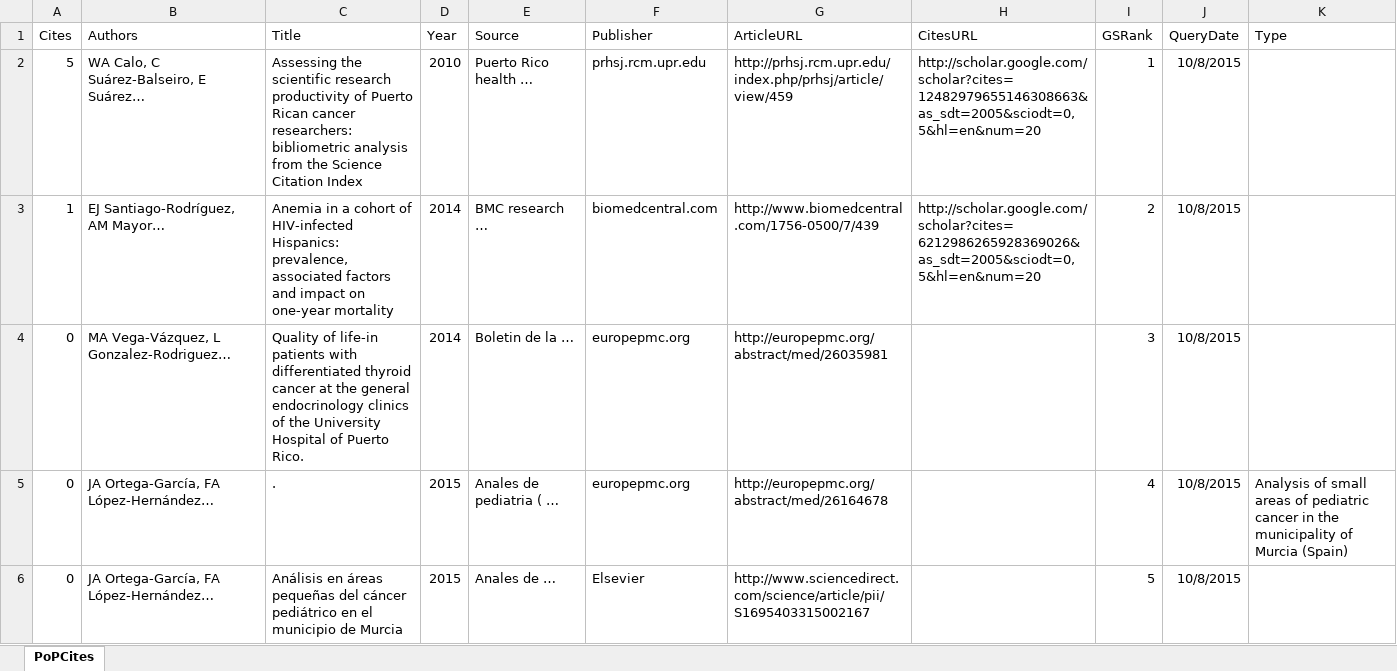
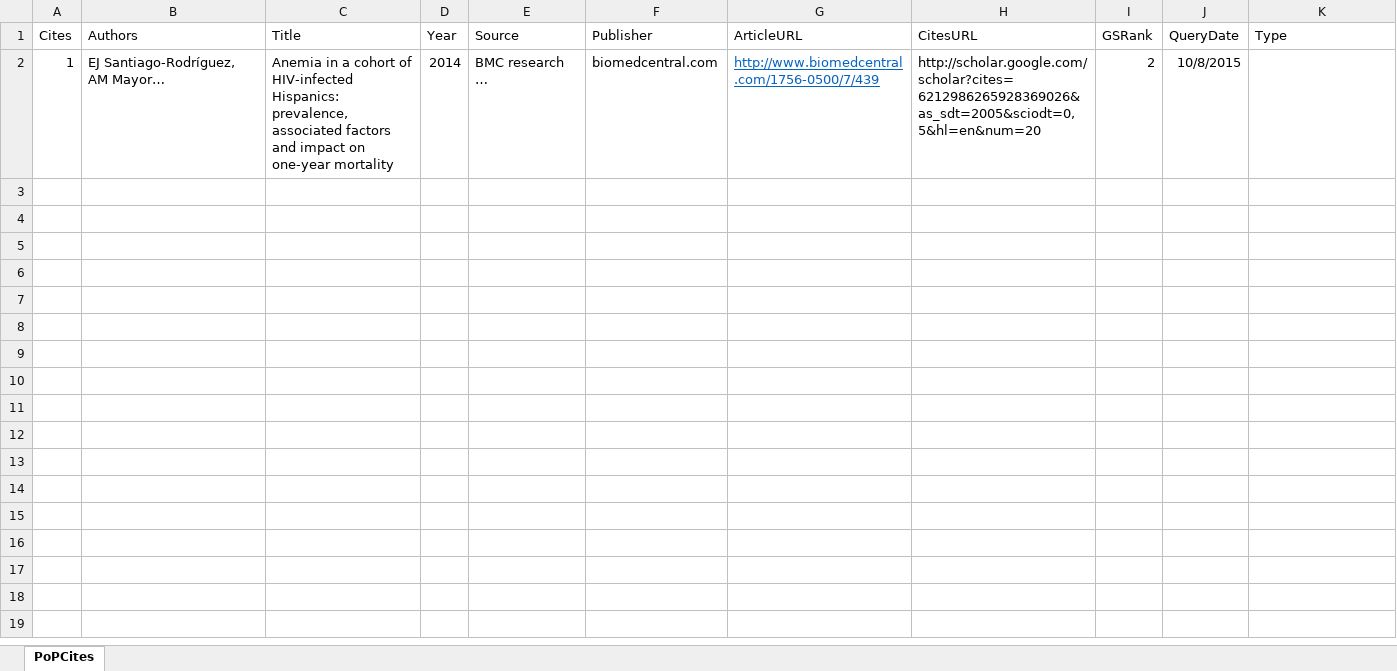
Before and after one commit to kramus/citation, an Excel workbook: Santiago-Rodríguez EJ.xlsx, sheet PoPCites, drawn as a sheet; values as stored, in another font and other column widths than the file's, no borders; removed rows and columns are numbered as before the commit, all else as after; the diff names each change by its address in the sheet, - before the commit and + after, or states it on an @@ line.

```diff
--- a/Santiago-Rodríguez EJ.xlsx (sheet PoPCites)
+++ b/Santiago-Rodríguez EJ.xlsx (sheet PoPCites)
-row 2: 5 | WA Calo, C Suárez-Balseiro, E Suárez… | Assessing the scientific research productivity of Puerto Rican cancer researchers: bibliometric analysis from the Science Citation Index | 2010 | Puerto Rico health … | prhsj.rcm.upr.edu | http://prhsj.rcm.upr.edu/index.php/prhsj/article/view/459 | http://scholar.google.com/scholar?cites=12482979655146308663&as_sdt=2005&sciodt=0,5&hl=en&num=20 | 1 | 10/8/2015
@@ G2 underline: off → on, text colour: black → #0563C1 @@
-row 4: 0 | MA Vega-Vázquez, L Gonzalez-Rodriguez… | Quality of life-in patients with differentiated thyroid cancer at the general endocrinology clinics of the University Hospital of Puerto Rico. | 2014 | Boletin de la … | europepmc.org | http://europepmc.org/abstract/med/26035981 |  | 3 | 10/8/2015
-row 5: 0 | JA Ortega-García, FA López-Hernández… | . | 2015 | Anales de pediatria ( … | europepmc.org | http://europepmc.org/abstract/med/26164678 |  | 4 | 10/8/2015 | Analysis of small areas of pediatric cancer in the municipality of Murcia (Spain)
-row 6: 0 | JA Ortega-García, FA López-Hernández… | Análisis en áreas pequeñas del cáncer pediátrico en el municipio de Murcia | 2015 | Anales de … | Elsevier | http://www.sciencedirect.com/science/article/pii/S1695403315002167 |  | 5 | 10/8/2015
```
Also changed, not shown: Ortiz-Torres B.xlsx, Public_base_obsEliminadas.xlsx, 8 other files.
